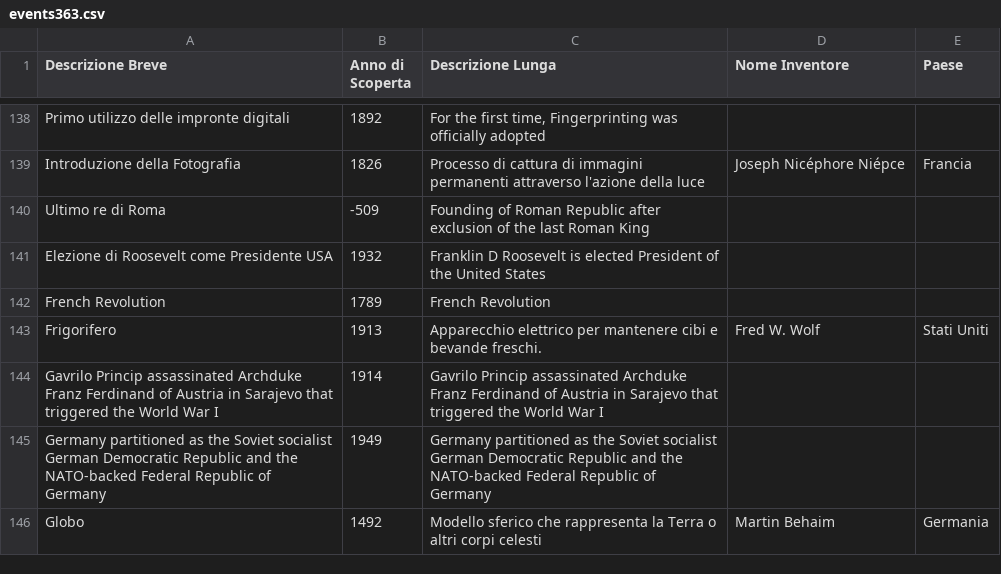
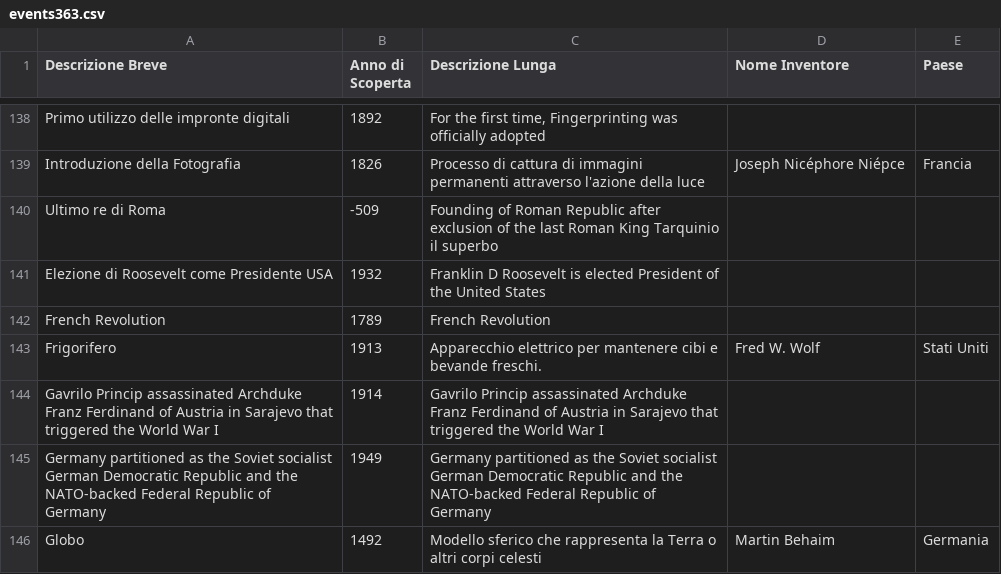
Before and after one commit to frpeddis/TestApp1, a CSV file: events363.csv, drawn as a sheet; only a part is shown, gaps mark what is left out; the diff names each change by its address in the sheet, - before the commit and + after, or states it on an @@ line.

Commit message:
Update events363.csv

```diff
--- a/events363.csv
+++ b/events363.csv
-C140 (Descrizione Lunga): …Roman King
+C140 (Descrizione Lunga): …Roman King Tarquinio il superbo
```
